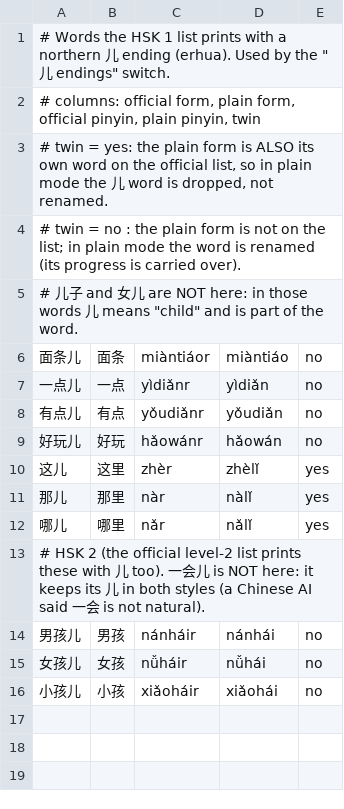
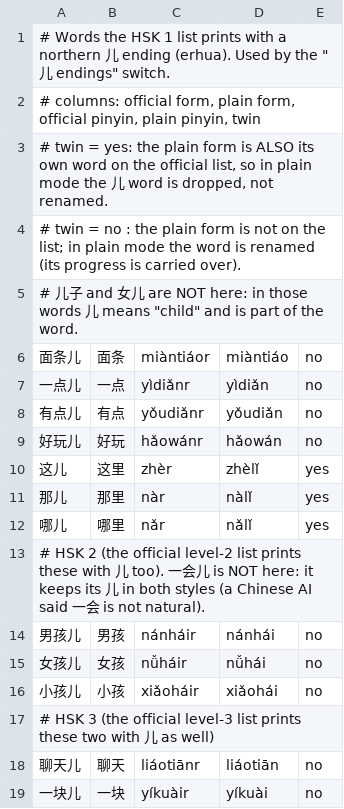
Before and after one commit to alvinyu20/hsk-path, a TSV file: content/erhua.tsv, drawn as a sheet; the diff names each change by its address in the sheet, - before the commit and + after, or states it on an @@ line.

```diff
--- a/content/erhua.tsv
+++ b/content/erhua.tsv
+row 17: # HSK 3 (the official level-3 list prints these two with 儿 as well)
+row 18: 聊天儿 | 聊天 | liáotiānr | liáotiān | no
+row 19: 一块儿 | 一块 | yíkuàir | yíkuài | no
```
Also changed, not shown: content/gloss-synonyms.tsv, content/lexicon-split.tsv, 18 other files.
